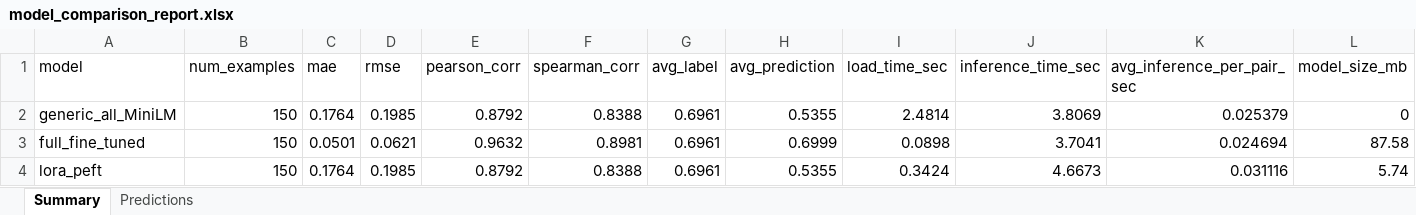
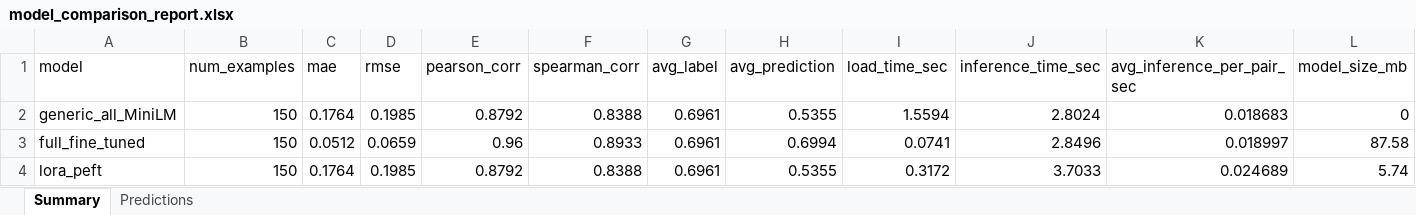
Before and after one commit to jit2606-bits/matchrai, an Excel workbook: reports/model_comparison_report.xlsx, sheet Summary, drawn as a sheet; values as stored, in another font and other column widths than the file's, no borders; the diff names each change by its address in the sheet, - before the commit and + after, or states it on an @@ line.

```diff
--- a/reports/model_comparison_report.xlsx (sheet Summary)
+++ b/reports/model_comparison_report.xlsx (sheet Summary)
-I2 (load_time_sec): 2.4814
+I2 (load_time_sec): 1.5594
-J2 (inference_time_sec): 3.8069
+J2 (inference_time_sec): 2.8024
-K2 (avg_inference_per_pair_sec): 0.025379
+K2 (avg_inference_per_pair_sec): 0.018683
-C3 (mae): 0.0501
+C3 (mae): 0.0512
-D3 (rmse): 0.0621
+D3 (rmse): 0.0659
-E3 (pearson_corr): 0.9632
+E3 (pearson_corr): 0.96
-F3 (spearman_corr): 0.8981
+F3 (spearman_corr): 0.8933
-H3 (avg_prediction): 0.6999
+H3 (avg_prediction): 0.6994
-I3 (load_time_sec): 0.0898
+I3 (load_time_sec): 0.0741
-J3 (inference_time_sec): 3.7041
+J3 (inference_time_sec): 2.8496
-K3 (avg_inference_per_pair_sec): 0.024694
+K3 (avg_inference_per_pair_sec): 0.018997
-I4 (load_time_sec): 0.3424
+I4 (load_time_sec): 0.3172
-J4 (inference_time_sec): 4.6673
+J4 (inference_time_sec): 3.7033
-K4 (avg_inference_per_pair_sec): 0.031116
+K4 (avg_inference_per_pair_sec): 0.024689
```
Also changed, not shown: sheet Predictions, reports/batch_resume_model_comparison.xlsx, 16 other files.
